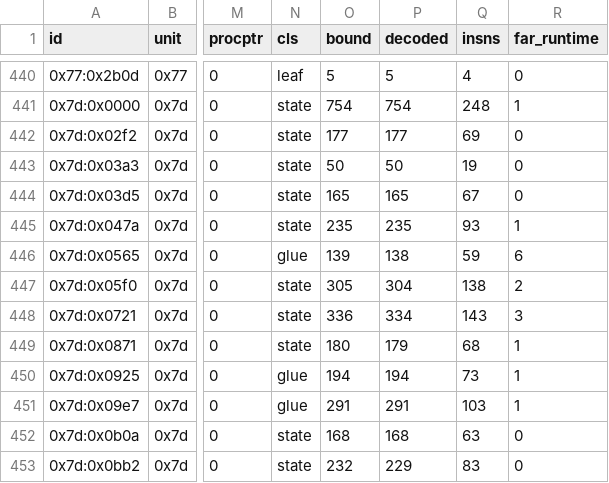
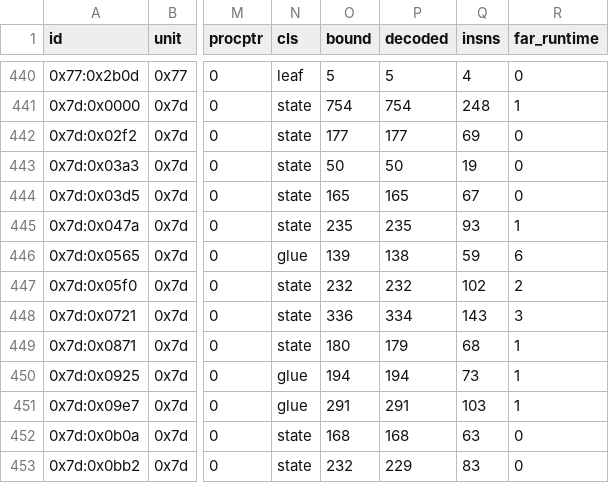
Before and after one commit to huntergdavis/poolrad-decomp, a CSV file: docs/re/overlay_function_ledger.csv, drawn as a sheet; only a part is shown, gaps mark what is left out; the diff covers the shown part only; the diff names each change by its address in the sheet, - before the commit and + after, or states it on an @@ line.

```diff
--- a/docs/re/overlay_function_ledger.csv
+++ b/docs/re/overlay_function_ledger.csv
-O447 (bound): 305
+O447 (bound): 232
-P447 (decoded): 304
+P447 (decoded): 232
-Q447 (insns): 138
+Q447 (insns): 102
```
Also changed, not shown: 18 edited cells elsewhere in this file, 4 other files.
